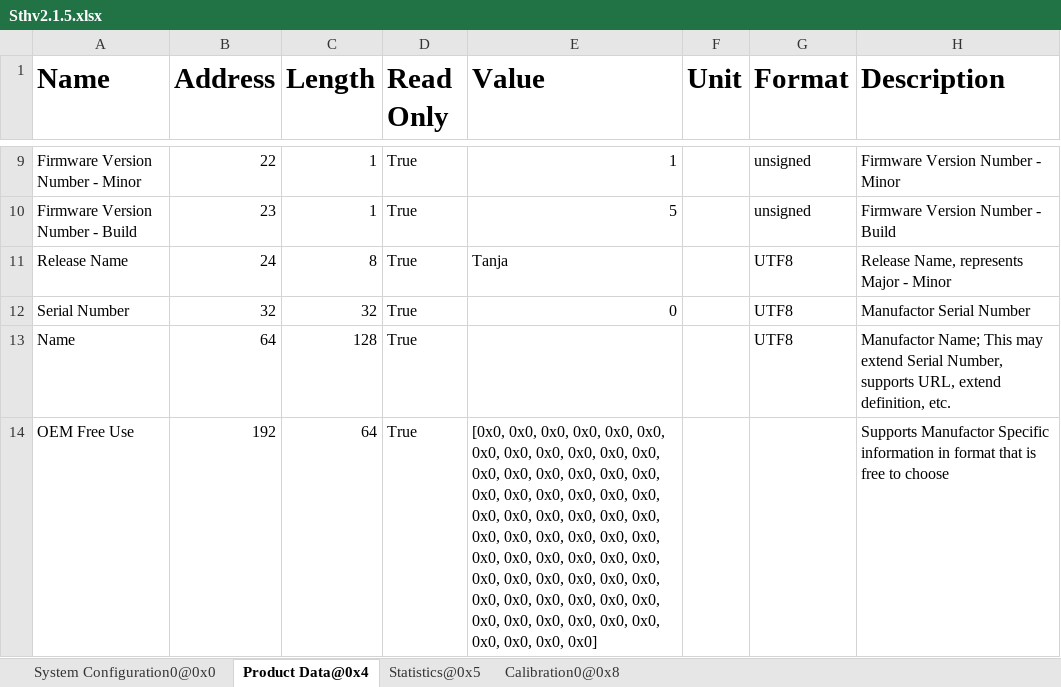
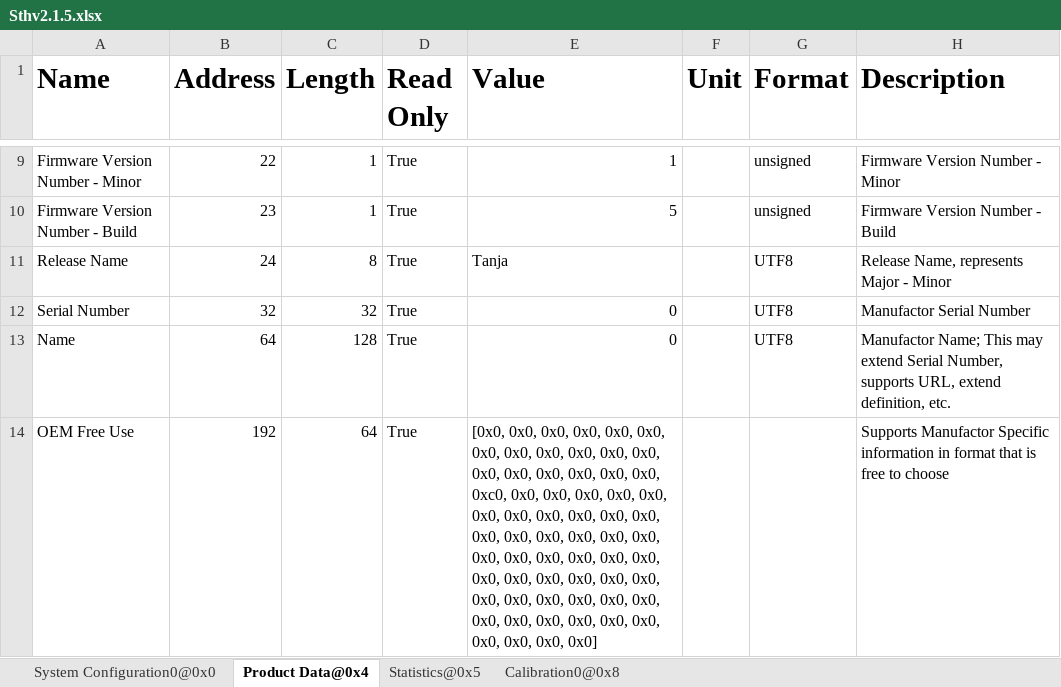
Before and after one commit to MyTooliT/ICOc, an Excel workbook: ProductionTests/Sthv2.1.5.xlsx, sheet Product Data@0x4, drawn as a sheet; only a part is shown, gaps mark what is left out; values as stored, in another font and other column widths than the file's, no borders; the diff names each change by its address in the sheet, - before the commit and + after, or states it on an @@ line.

```diff
--- a/ProductionTests/Sthv2.1.5.xlsx (sheet Product Data@0x4)
+++ b/ProductionTests/Sthv2.1.5.xlsx (sheet Product Data@0x4)
-E13 (Value): (empty)
+E13 (Value): 0
-E14 (Value): …0x0, 0x0, 0x0, 0x0, 0x0,…
+E14 (Value): …0x0, 0x0, 0xc0, 0x0, 0x0,…
```
Also changed, not shown: sheet Statistics@0x5, sheet System Configuration0@0x0, 6 other files.
